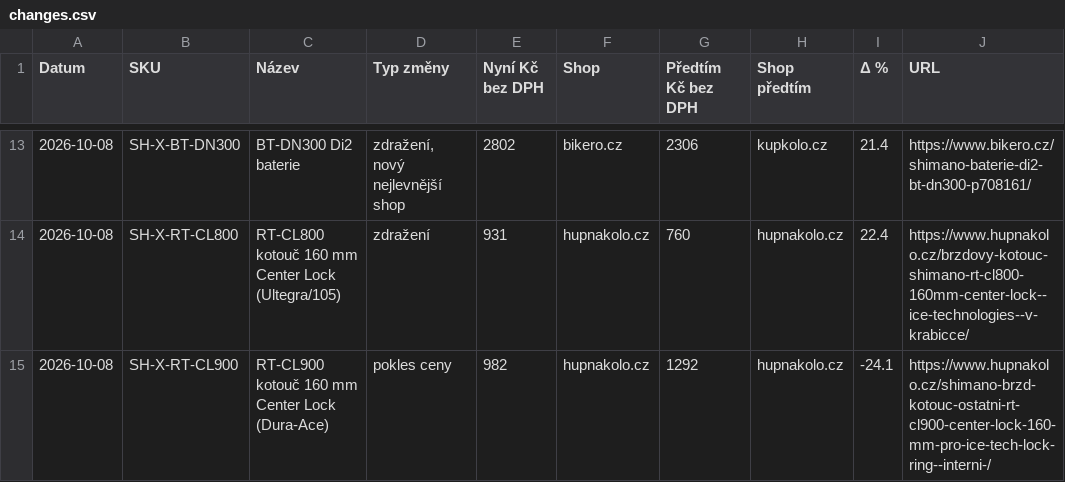
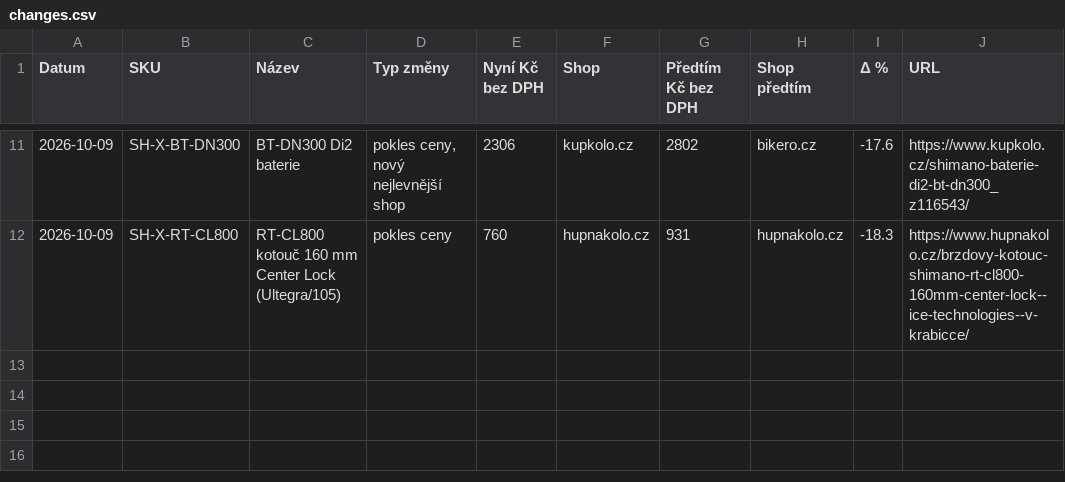
Before and after one commit to Velomania-sro/pricebot-eu, a CSV file: data/changes.csv, drawn as a sheet; only a part is shown, gaps mark what is left out; the diff covers the shown part only.

```diff
--- a/data/changes.csv
+++ b/data/changes.csv
@@ -13,3 +11,2 @@ Datum,SKU,Název,Typ změny,Nyní Kč bez DPH,Shop,Předtím Kč bez DPH,Shop p
-2026-10-08,SH-X-BT-DN300,BT-DN300 Di2 baterie,"zdražení, nový nejlevnější shop",2802,bikero.cz,2306,kupkolo.cz,21.4,https://www.bikero.cz/shimano-baterie-di2-bt-dn300-p708161/
-2026-10-08,SH-X-RT-CL800,RT-CL800 kotouč 160 mm Center Lock (Ultegra/105),zdražení,931,hupnakolo.cz,760,hupnakolo.cz,22.4,https://www.hupnakolo.cz/brzdovy-kotouc-shimano-rt-cl800-160mm-center-lock--ice-technologies--v-krabicce/
-2026-10-08,SH-X-RT-CL900,RT-CL900 kotouč 160 mm Center Lock (Dura-Ace),pokles ceny,982,hupnakolo.cz,1292,hupnakolo.cz,-24.1,https://www.hupnakolo.cz/shimano-brzd-kotouc-ostatni-rt-cl900-center-lock-160-mm-pro-ice-tech-lock-ring--interni-/
+2026-10-09,SH-X-BT-DN300,BT-DN300 Di2 baterie,"pokles ceny, nový nejlevnější shop",2306,kupkolo.cz,2802,bikero.cz,-17.6,https://www.kupkolo.cz/shimano-baterie-di2-bt-dn300_z116543/
+2026-10-09,SH-X-RT-CL800,RT-CL800 kotouč 160 mm Center Lock (Ultegra/105),pokles ceny,760,hupnakolo.cz,931,hupnakolo.cz,-18.3,https://www.hupnakolo.cz/brzdovy-kotouc-shimano-rt-cl800-160mm-center-lock--ice-technologies--v-krabicce/
```
Also changed, not shown: 2 removed rows and 72 edited cells elsewhere in this file, data/detail.csv, data/history_min.csv, 4 other files.
